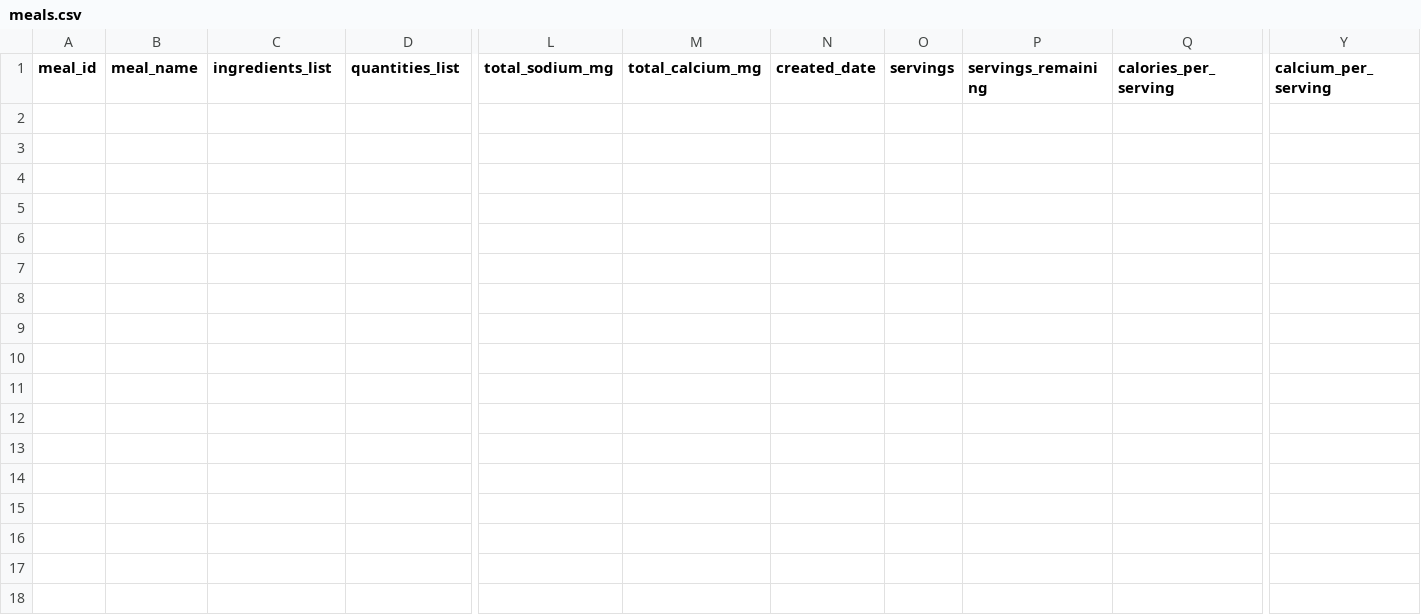
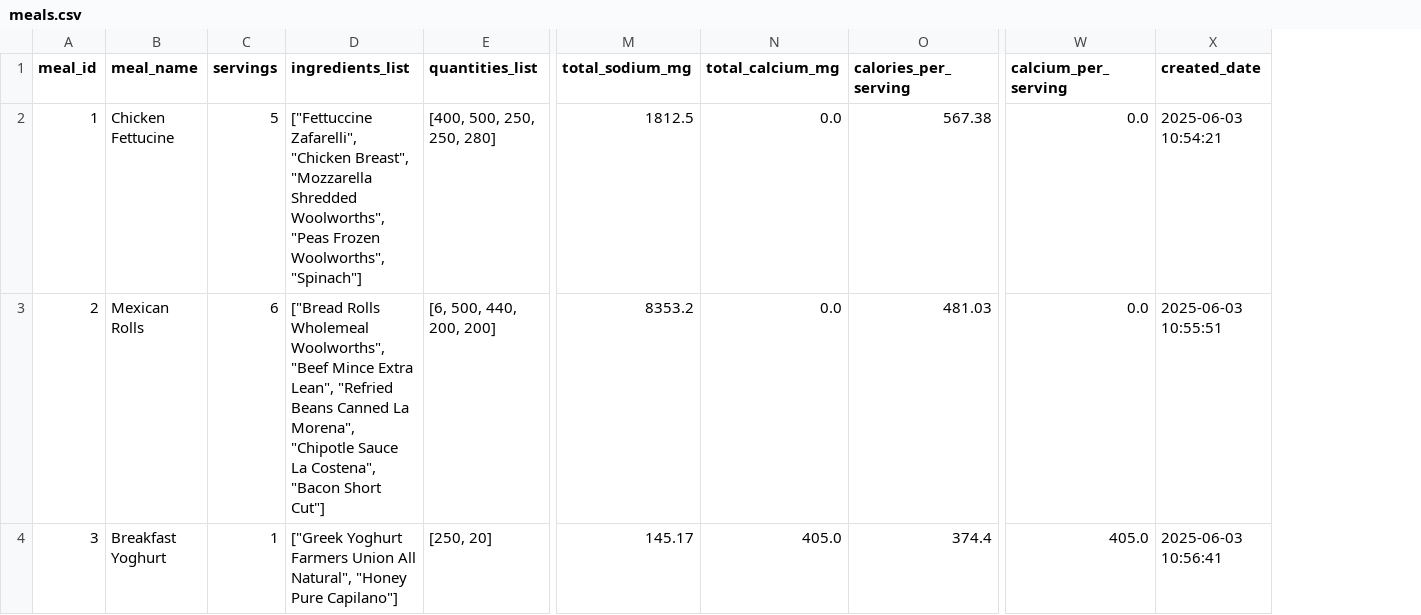
Before and after one commit to kaliokagathoi/nutritionLogger, a CSV file: data/meals.csv, drawn as a sheet; only a part is shown, gaps mark what is left out; removed rows and columns are numbered as before the commit, all else as after; rows hold the shown columns only; the diff names each change by its address in the sheet, - before the commit and + after, or states it on an @@ line.

```diff
--- a/data/meals.csv
+++ b/data/meals.csv
+column C (servings), empty
-column N (created_date), empty
-column O (servings), empty
-column P (servings_remaining), empty
+column X (created_date), empty
+row 2: 1 | Chicken Fettucine | 5 | ["Fettuccine Zafarelli", "Chicken Breast", "Mozzarella Shredded Woolworths", "Peas Frozen Woolworths", "Spinach"] | [400, 500, 250, 250, 280] | 1812.5 | 0.0 | 567.38 | 0.0 | 2025-06-03 10:54:21
+row 3: 2 | Mexican Rolls | 6 | ["Bread Rolls Wholemeal Woolworths", "Beef Mince Extra Lean", "Refried Beans Canned La Morena", "Chipotle Sauce La Costena", "Bacon Short Cut"] | [6, 500, 440, 200, 200] | 8353.2 | 0.0 | 481.03 | 0.0 | 2025-06-03 10:55:51
+row 4: 3 | Breakfast Yoghurt | 1 | ["Greek Yoghurt Farmers Union All Natural", "Honey Pure Capilano"] | [250, 20] | 145.17 | 405.0 | 374.4 | 405.0 | 2025-06-03 10:56:41
```
Also changed, not shown: 7 other files.
